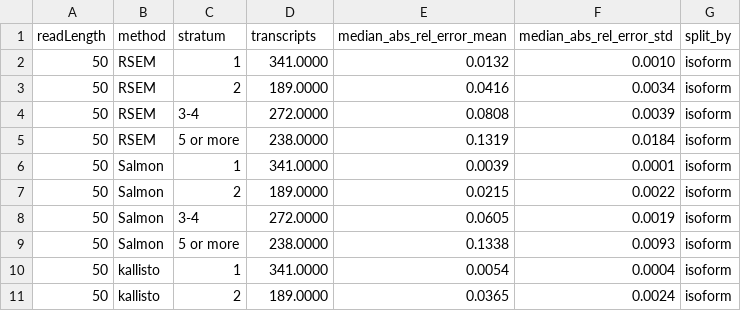
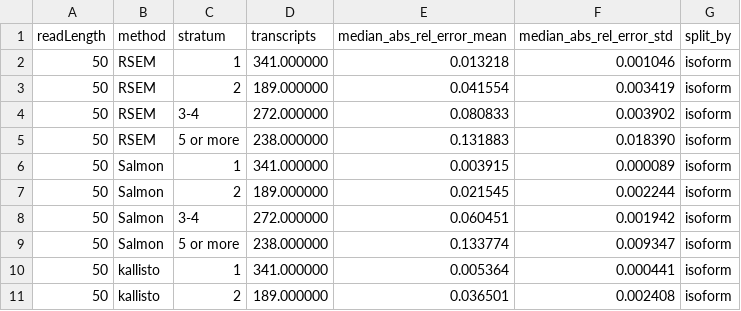
Before and after one commit to Diegox1208/isoform-quantification-benchmark, a TSV file: results/benchmark_strata.tsv, drawn as a sheet; only a part is shown; the diff covers the shown part only.

```diff
--- a/results/benchmark_strata.tsv
+++ b/results/benchmark_strata.tsv
@@ -1,11 +1,11 @@
 readLength	method	stratum	transcripts	median_abs_rel_error_mean	median_abs_rel_error_std	split_by
-50	RSEM	1	341.0000	0.0132	0.0010	isoform
-50	RSEM	2	189.0000	0.0416	0.0034	isoform
-50	RSEM	3-4	272.0000	0.0808	0.0039	isoform
-50	RSEM	5 or more	238.0000	0.1319	0.0184	isoform
-50	Salmon	1	341.0000	0.0039	0.0001	isoform
-50	Salmon	2	189.0000	0.0215	0.0022	isoform
-50	Salmon	3-4	272.0000	0.0605	0.0019	isoform
-50	Salmon	5 or more	238.0000	0.1338	0.0093	isoform
-50	kallisto	1	341.0000	0.0054	0.0004	isoform
-50	kallisto	2	189.0000	0.0365	0.0024	isoform
+50	RSEM	1	341.000000	0.013218	0.001046	isoform
+50	RSEM	2	189.000000	0.041554	0.003419	isoform
+50	RSEM	3-4	272.000000	0.080833	0.003902	isoform
+50	RSEM	5 or more	238.000000	0.131883	0.018390	isoform
+50	Salmon	1	341.000000	0.003915	0.000089	isoform
+50	Salmon	2	189.000000	0.021545	0.002244	isoform
+50	Salmon	3-4	272.000000	0.060451	0.001942	isoform
+50	Salmon	5 or more	238.000000	0.133774	0.009347	isoform
+50	kallisto	1	341.000000	0.005364	0.000441	isoform
+50	kallisto	2	189.000000	0.036501	0.002408	isoform
```
Also changed, not shown: 159 edited cells elsewhere in this file, results/benchmark_by_sample.tsv, results/benchmark_summary.tsv, 4 other files.
